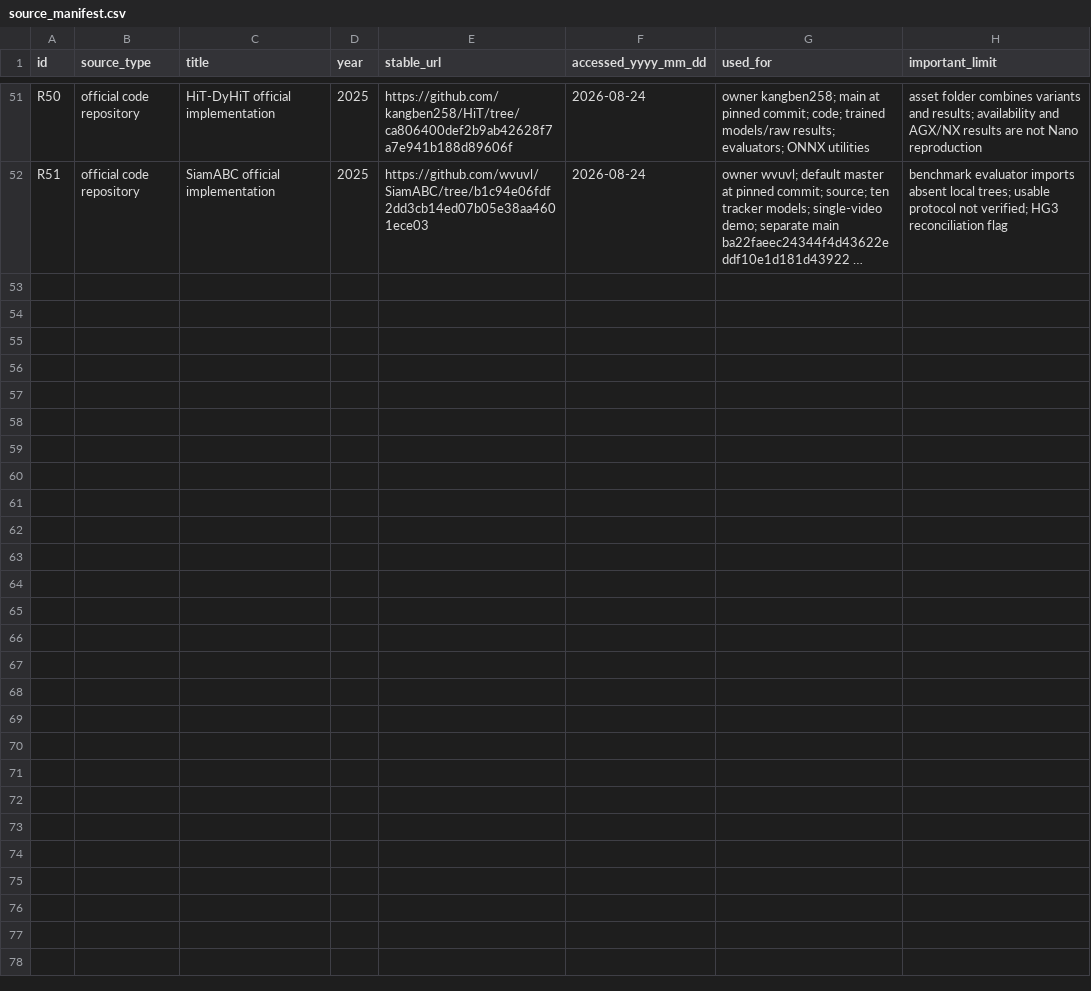
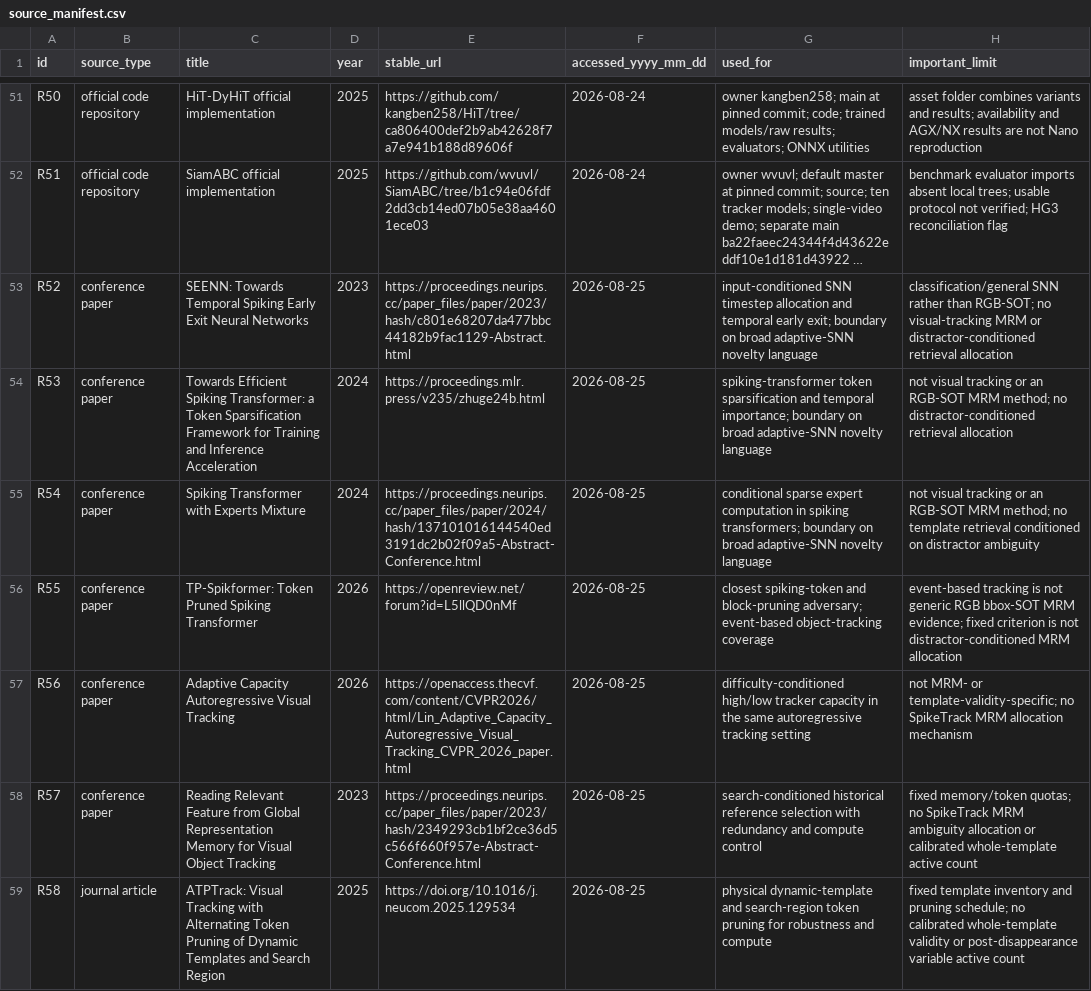
Before and after one commit to KayIsora/Q1_TrackingResearch, a CSV file: references/source_manifest.csv, drawn as a sheet; only a part is shown, gaps mark what is left out; long unchanged cells end in …; the diff covers the shown part only; the diff names each change by its address in the sheet, - before the commit and + after, or states it on an @@ line.

Commit message:
Register HG6 N1 primary sources

```diff
--- a/references/source_manifest.csv
+++ b/references/source_manifest.csv
+row 53: R52 | conference paper | SEENN: Towards Temporal Spiking Early Exit Neural Networks | 2023 | https://proceedings.neurips.cc/paper_files/paper/2023/hash/c801e68207da477bbc44182b9fac1129-Abstract.html | 2026-08-25 | input-conditioned SNN timestep allocation and temporal early exit; boundary on broad adaptive-SNN novelty language | classification/general SNN rather than RGB-SOT; no visual-tracking MRM or distractor-conditioned retrieval allocation
+row 54: R53 | conference paper | Towards Efficient Spiking Transformer: a Token Sparsification Framework for Training and Inference Acceleration | 2024 | https://proceedings.mlr.press/v235/zhuge24b.html | 2026-08-25 | spiking-transformer token sparsification and temporal importance; boundary on broad adaptive-SNN novelty language | not visual tracking or an RGB-SOT MRM method; no distractor-conditioned retrieval allocation
+row 55: R54 | conference paper | Spiking Transformer with Experts Mixture | 2024 | https://proceedings.neurips.cc/paper_files/paper/2024/hash/137101016144540ed3191dc2b02f09a5-Abstract-Conference.html | 2026-08-25 | conditional sparse expert computation in spiking transformers; boundary on broad adaptive-SNN novelty language | not visual tracking or an RGB-SOT MRM method; no template retrieval conditioned on distractor ambiguity
+row 56: R55 | conference paper | TP-Spikformer: Token Pruned Spiking Transformer | 2026 | https://openreview.net/forum?id=L5llQD0nMf | 2026-08-25 | closest spiking-token and block-pruning adversary; event-based object-tracking coverage | event-based tracking is not generic RGB bbox-SOT MRM evidence; fixed criterion is not distractor-conditioned MRM allocation
+row 57: R56 | conference paper | Adaptive Capacity Autoregressive Visual Tracking | 2026 | https://openaccess.thecvf.com/content/CVPR2026/html/Lin_Adaptive_Capacity_Autoregressive_Visual_Tracking_CVPR_2026_paper.html | 2026-08-25 | difficulty-conditioned high/low tracker capacity in the same autoregressive tracking setting | not MRM- or template-validity-specific; no SpikeTrack MRM allocation mechanism
+row 58: R57 | conference paper | Reading Relevant Feature from Global Representation Memory for Visual Object Tracking | 2023 | https://proceedings.neurips.cc/paper_files/paper/2023/hash/2349293cb1bf2ce36d5c566f660f957e-Abstract-Conference.html | 2026-08-25 | search-conditioned historical reference selection with redundancy and compute control | fixed memory/token quotas; no SpikeTrack MRM ambiguity allocation or calibrated whole-template active count
+row 59: R58 | journal article | ATPTrack: Visual Tracking with Alternating Token Pruning of Dynamic Templates and Search Region | 2025 | https://doi.org/10.1016/j.neucom.2025.129534 | 2026-08-25 | physical dynamic-template and search-region token pruning for robustness and compute | fixed template inventory and pruning schedule; no calibrated whole-template validity or post-disappearance variable active count
```
Also changed, not shown: 7 added rows elsewhere in this file, 2 other files.
